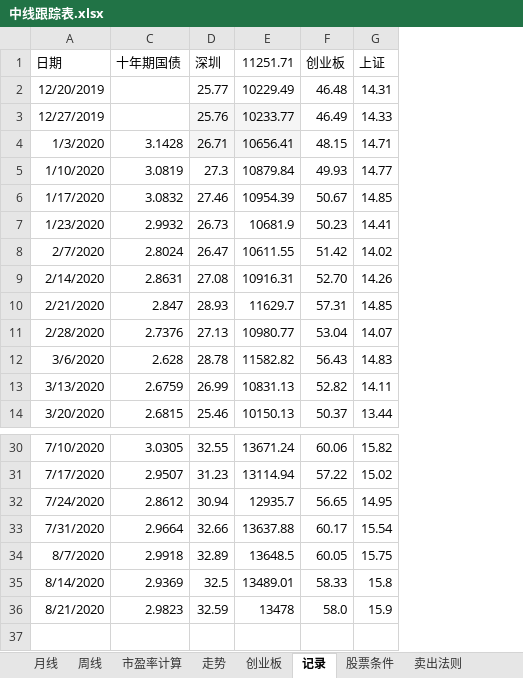
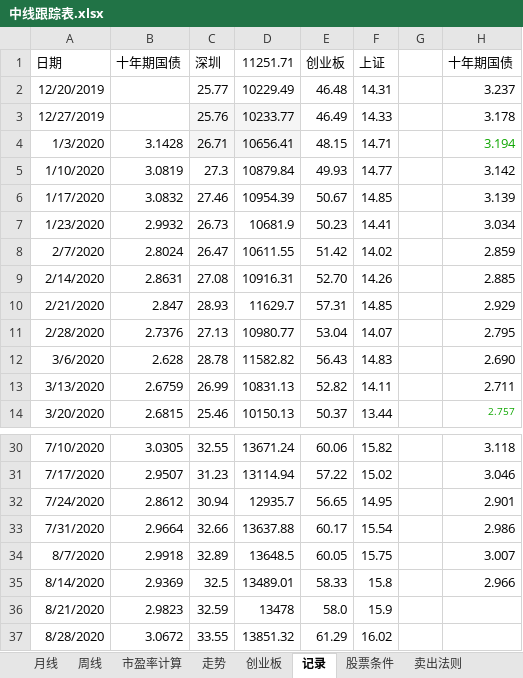
Before and after one commit to webIcome/k-line, an Excel workbook: 中线跟踪表.xlsx, sheet 记录, drawn as a sheet; only a part is shown, gaps mark what is left out; values as stored, in another font and other column widths than the file's, no borders; the diff names each change by its address in the sheet, - before the commit and + after, or states it on an @@ line.

```diff
--- a/中线跟踪表.xlsx (sheet 记录)
+++ b/中线跟踪表.xlsx (sheet 记录)
+column G, empty
+column H (十年期国债), rows 2-14: 3.237 | 3.178 | 3.194 | 3.142 | 3.139 | 3.034 | 2.859 | 2.885 | 2.929 | 2.795 | 2.690 | 2.711 | 2.757; rows 30-35: 3.118 | 3.046 | 2.901 | 2.986 | 3.007 | 2.966
+row 37: 8/28/2020 | 3.0672 | 33.55 | 13851.32 | 61.29 | 16.02
```
Also changed, not shown: sheet 走势, sheet 创业板, charts or pictures.
